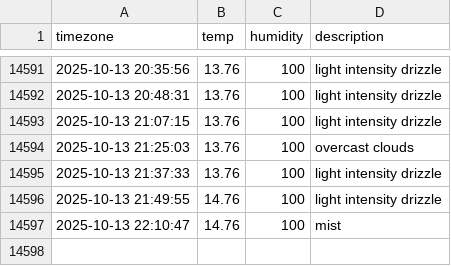
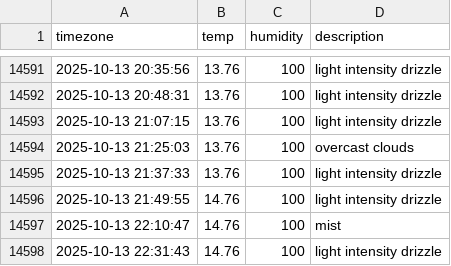
Before and after one commit to immune1029/seoul_weather, a CSV file: seoul_weather.csv, drawn as a sheet; only a part is shown, gaps mark what is left out.

```diff
--- a/seoul_weather.csv
+++ b/seoul_weather.csv
@@ -14597 +14597,2 @@ timezone,temp,humidity,description
 2025-10-13 22:10:47,14.76,100,mist
+2025-10-13 22:31:43,14.76,100,light intensity drizzle
```
